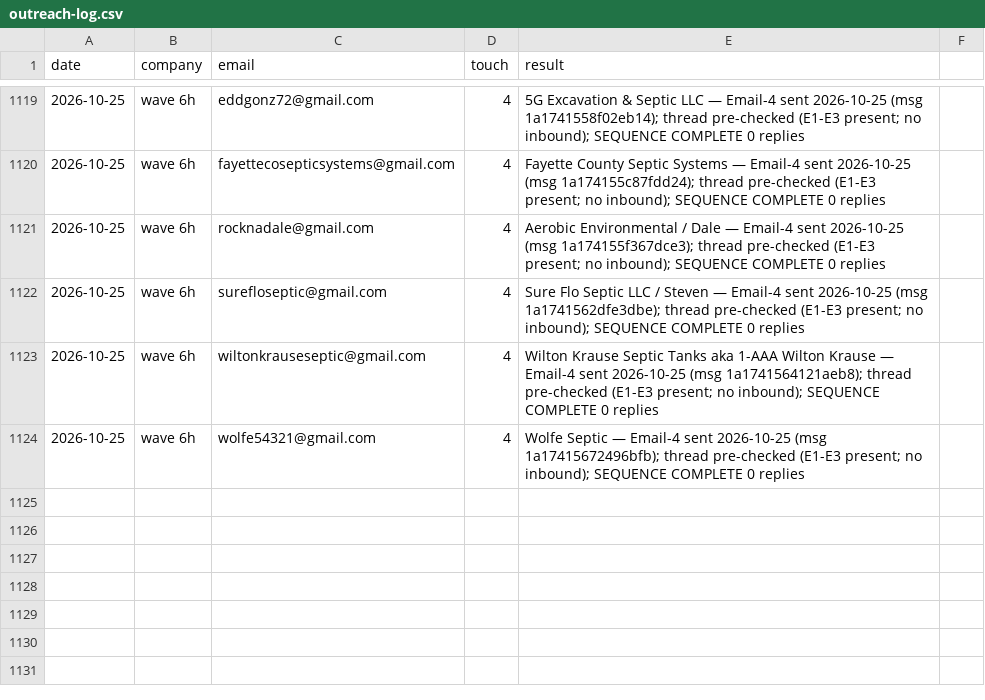
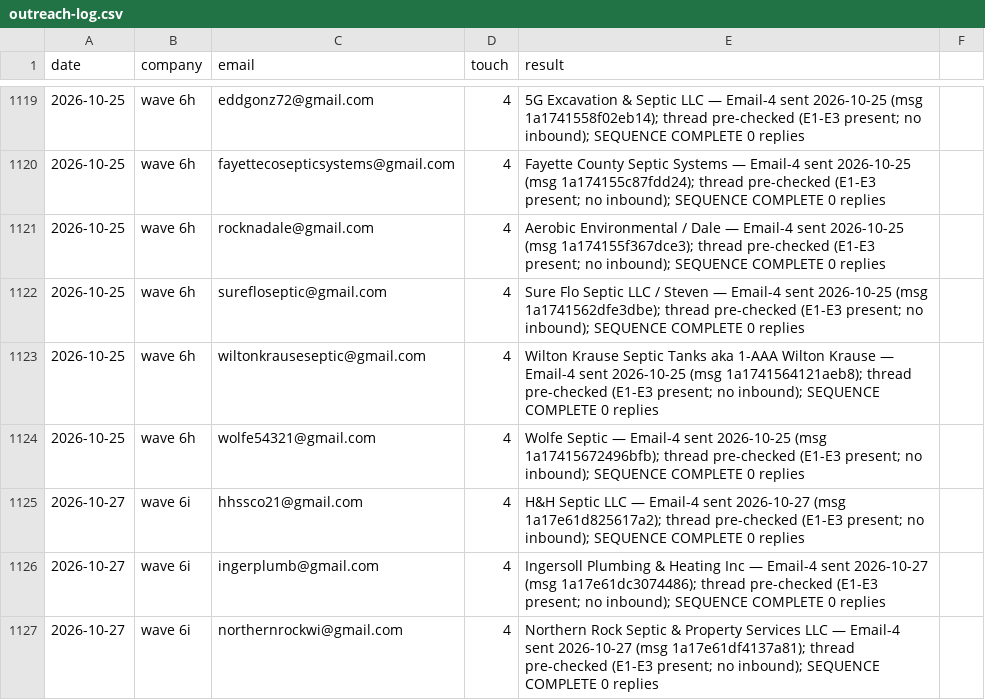
Before and after one commit to cmoney117/fb-marketplace-autoresponder, a CSV file: venture/07-automation/tracker/outreach-log.csv, drawn as a sheet; only a part is shown, gaps mark what is left out.

```diff
--- a/venture/07-automation/tracker/outreach-log.csv
+++ b/venture/07-automation/tracker/outreach-log.csv
@@ -1124 +1124,4 @@ date,company,email,touch,result
 2026-10-25,wave 6h,wolfe54321@gmail.com,4,Wolfe Septic — Email-4 sent 2026-10-25 (msg 1a17415672496bfb); thread pre-checked (E1-E3 present; no inbound); SEQUENCE COMPLETE 0 replies
+2026-10-27,wave 6i,hhssco21@gmail.com,4,H&H Septic LLC — Email-4 sent 2026-10-27 (msg 1a17e61d825617a2); thread pre-checked (E1-E3 present; no inbound); SEQUENCE COMPLETE 0 replies
+2026-10-27,wave 6i,ingerplumb@gmail.com,4,Ingersoll Plumbing & Heating Inc — Email-4 sent 2026-10-27 (msg 1a17e61dc3074486); thread pre-checked (E1-E3 present; no inbound); SEQUENCE COMPLETE 0 replies
+2026-10-27,wave 6i,northernrockwi@gmail.com,4,Northern Rock Septic & Property Services LLC — Email-4 sent 2026-10-27 (msg 1a17e61df4137a81); thread pre-checked (E1-E3 present; no inbound); SEQUENCE COMPLETE 0 replies
```
Also changed, not shown: venture/07-automation/tracker/verification-log.csv.
